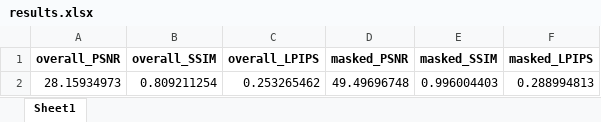
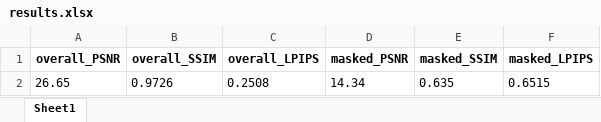
Before and after one commit to zzz3375/DynamicNeRF, an Excel workbook: results.xlsx, sheet Sheet1, drawn as a sheet; values as stored, in another font and other column widths than the file's, no borders; removed rows and columns are numbered as before the commit, all else as after; the diff names each change by its address in the sheet, - before the commit and + after, or states it on an @@ line.

```diff
--- a/results.xlsx (sheet Sheet1)
+++ b/results.xlsx (sheet Sheet1)
-row 2: 28.15934973 | 0.809211254 | 0.253265462 | 49.49696748 | 0.996004403 | 0.288994813
+row 2: 26.65 | 0.9726 | 0.2508 | 14.34 | 0.635 | 0.6515
```
Also changed, not shown: 9 other files.
